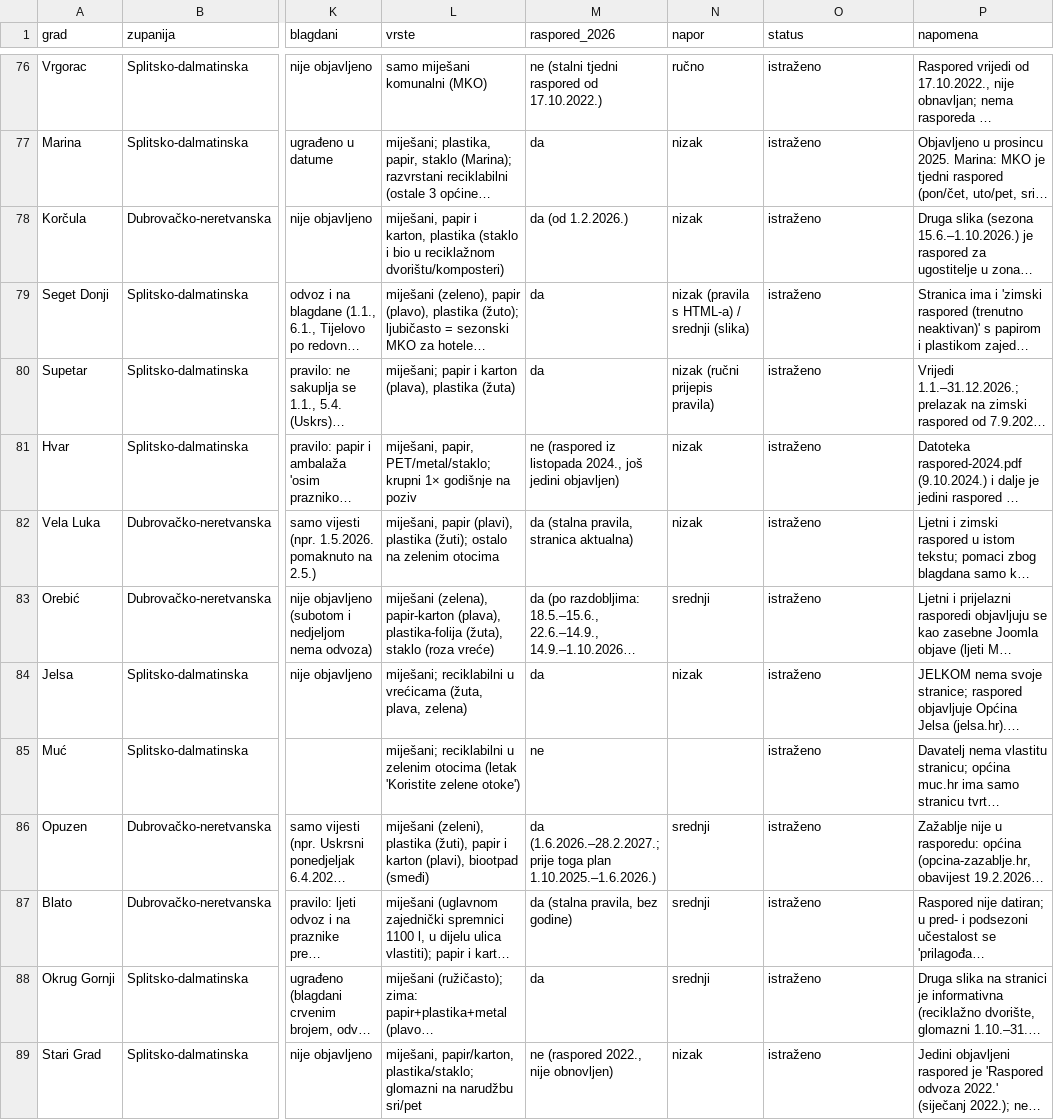
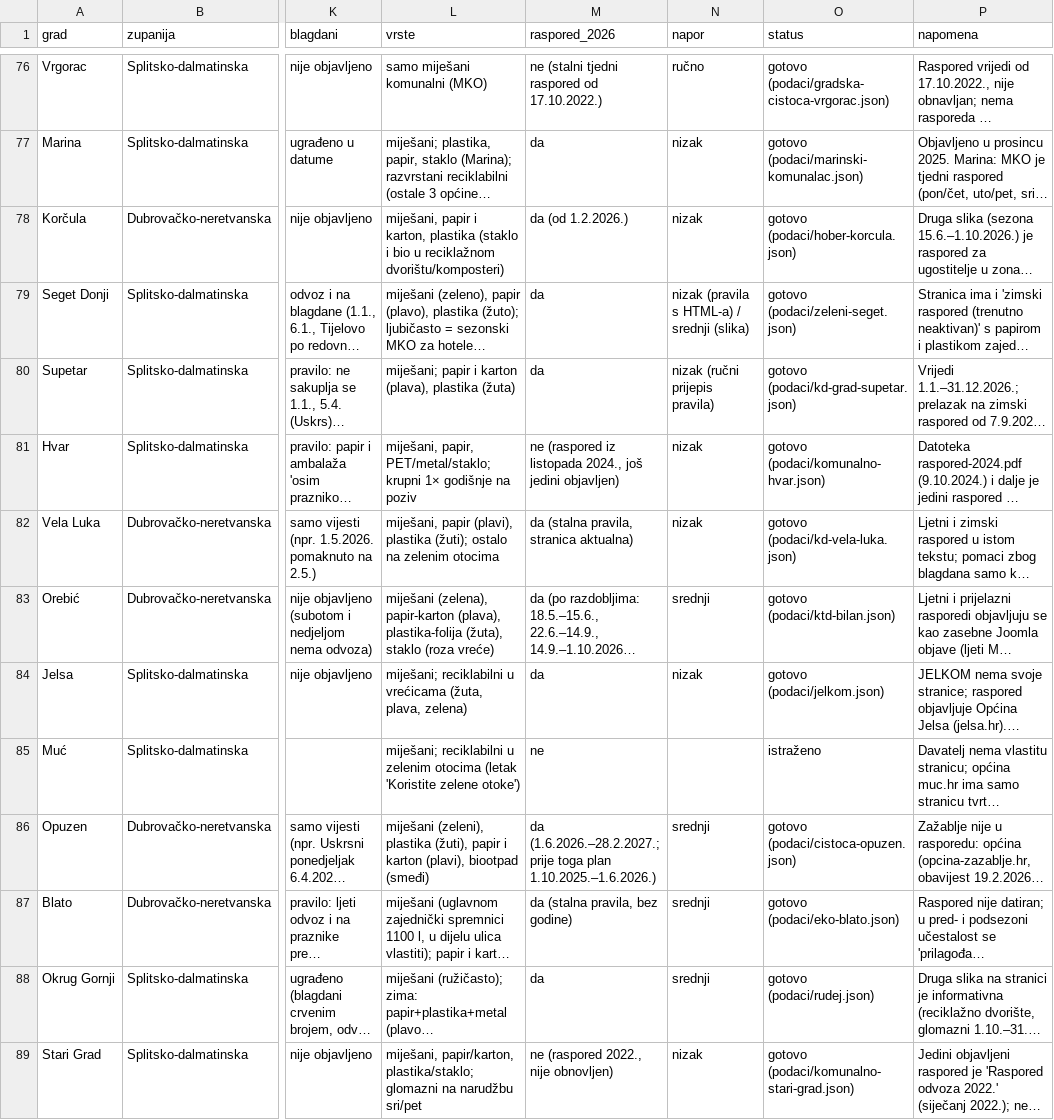
Before and after one commit to klindic/garbage-collection, a CSV file: istrazivanje/izvori.csv, drawn as a sheet; only a part is shown, gaps mark what is left out; long unchanged cells end in …; the diff covers the shown part only; the diff names each change by its address in the sheet, - before the commit and + after, or states it on an @@ line.

```diff
--- a/istrazivanje/izvori.csv
+++ b/istrazivanje/izvori.csv
-O76 (status): istraženo
+O76 (status): gotovo (podaci/gradska-cistoca-vrgorac.json)
-O77 (status): istraženo
+O77 (status): gotovo (podaci/marinski-komunalac.json)
-O78 (status): istraženo
+O78 (status): gotovo (podaci/hober-korcula.json)
-O79 (status): istraženo
+O79 (status): gotovo (podaci/zeleni-seget.json)
-O80 (status): istraženo
+O80 (status): gotovo (podaci/kd-grad-supetar.json)
-O81 (status): istraženo
+O81 (status): gotovo (podaci/komunalno-hvar.json)
-O82 (status): istraženo
+O82 (status): gotovo (podaci/kd-vela-luka.json)
-O83 (status): istraženo
+O83 (status): gotovo (podaci/ktd-bilan.json)
-O84 (status): istraženo
+O84 (status): gotovo (podaci/jelkom.json)
-O86 (status): istraženo
+O86 (status): gotovo (podaci/cistoca-opuzen.json)
-O87 (status): istraženo
+O87 (status): gotovo (podaci/eko-blato.json)
-O88 (status): istraženo
+O88 (status): gotovo (podaci/rudej.json)
-O89 (status): istraženo
+O89 (status): gotovo (podaci/komunalno-stari-grad.json)
```
Also changed, not shown: 133 edited cells elsewhere in this file, 2 other files.
